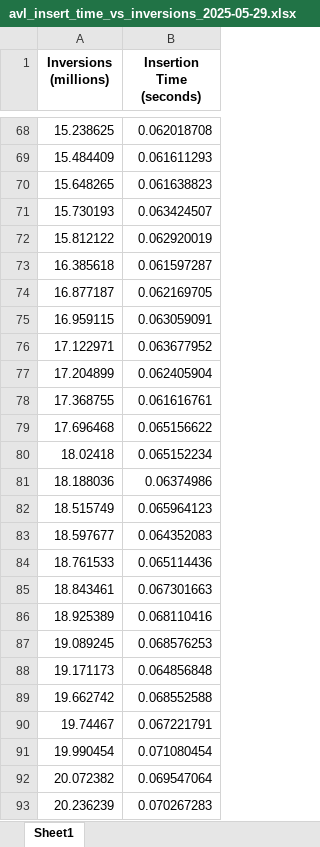
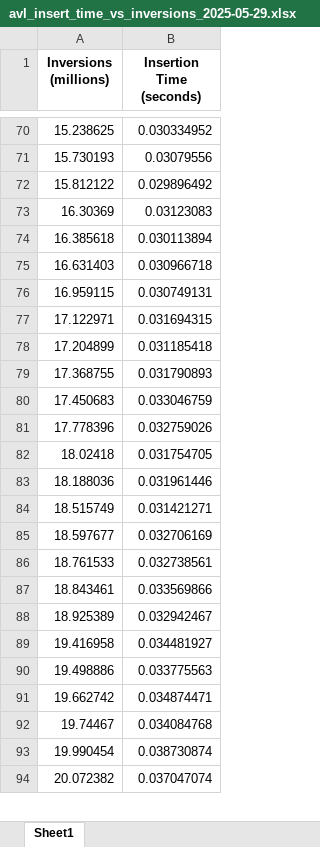
Before and after one commit to incremen/avl_tree_project, an Excel workbook: 3rd_experiment/avl_insert_time_vs_inversions_2025-05-29.xlsx, sheet Sheet1, drawn as a sheet; only a part is shown, gaps mark what is left out; values as stored, in another font and other column widths than the file's, no borders; removed rows and columns are numbered as before the commit, all else as after; the diff covers the shown part only; the diff names each change by its address in the sheet, - before the commit and + after, or states it on an @@ line.

```diff
--- a/3rd_experiment/avl_insert_time_vs_inversions_2025-05-29.xlsx (sheet Sheet1)
+++ b/3rd_experiment/avl_insert_time_vs_inversions_2025-05-29.xlsx (sheet Sheet1)
-B70 (Insertion Time (seconds)): 0.062018708
+B70 (Insertion Time (seconds)): 0.030334952
-row 69: 15.484409 | 0.061611293
-row 70: 15.648265 | 0.061638823
-B71 (Insertion Time (seconds)): 0.063424507
+B71 (Insertion Time (seconds)): 0.03079556
-B72 (Insertion Time (seconds)): 0.062920019
+B72 (Insertion Time (seconds)): 0.029896492
+row 73: 16.30369 | 0.03123083
-B74 (Insertion Time (seconds)): 0.061597287
+B74 (Insertion Time (seconds)): 0.030113894
-row 74: 16.877187 | 0.062169705
+row 75: 16.631403 | 0.030966718
-B76 (Insertion Time (seconds)): 0.063059091
+B76 (Insertion Time (seconds)): 0.030749131
-B77 (Insertion Time (seconds)): 0.063677952
+B77 (Insertion Time (seconds)): 0.031694315
-B78 (Insertion Time (seconds)): 0.062405904
+B78 (Insertion Time (seconds)): 0.031185418
-B79 (Insertion Time (seconds)): 0.061616761
+B79 (Insertion Time (seconds)): 0.031790893
-row 79: 17.696468 | 0.065156622
+row 80: 17.450683 | 0.033046759
+row 81: 17.778396 | 0.032759026
-B82 (Insertion Time (seconds)): 0.065152234
+B82 (Insertion Time (seconds)): 0.031754705
-B83 (Insertion Time (seconds)): 0.06374986
+B83 (Insertion Time (seconds)): 0.031961446
-B84 (Insertion Time (seconds)): 0.065964123
+B84 (Insertion Time (seconds)): 0.031421271
-B85 (Insertion Time (seconds)): 0.064352083
+B85 (Insertion Time (seconds)): 0.032706169
-B86 (Insertion Time (seconds)): 0.065114436
+B86 (Insertion Time (seconds)): 0.032738561
-B87 (Insertion Time (seconds)): 0.067301663
+B87 (Insertion Time (seconds)): 0.033569866
-B88 (Insertion Time (seconds)): 0.068110416
+B88 (Insertion Time (seconds)): 0.032942467
-row 87: 19.089245 | 0.068576253
-row 88: 19.171173 | 0.064856848
+row 89: 19.416958 | 0.034481927
+row 90: 19.498886 | 0.033775563
-B91 (Insertion Time (seconds)): 0.068552588
+B91 (Insertion Time (seconds)): 0.034874471
-B92 (Insertion Time (seconds)): 0.067221791
+B92 (Insertion Time (seconds)): 0.034084768
-B93 (Insertion Time (seconds)): 0.071080454
+B93 (Insertion Time (seconds)): 0.038730874
-B94 (Insertion Time (seconds)): 0.069547064
+B94 (Insertion Time (seconds)): 0.037047074
-row 93: 20.236239 | 0.070267283
```
Also changed, not shown: 44 added rows, 40 removed rows and 38 edited cells elsewhere in this sheet, 4 other files.
